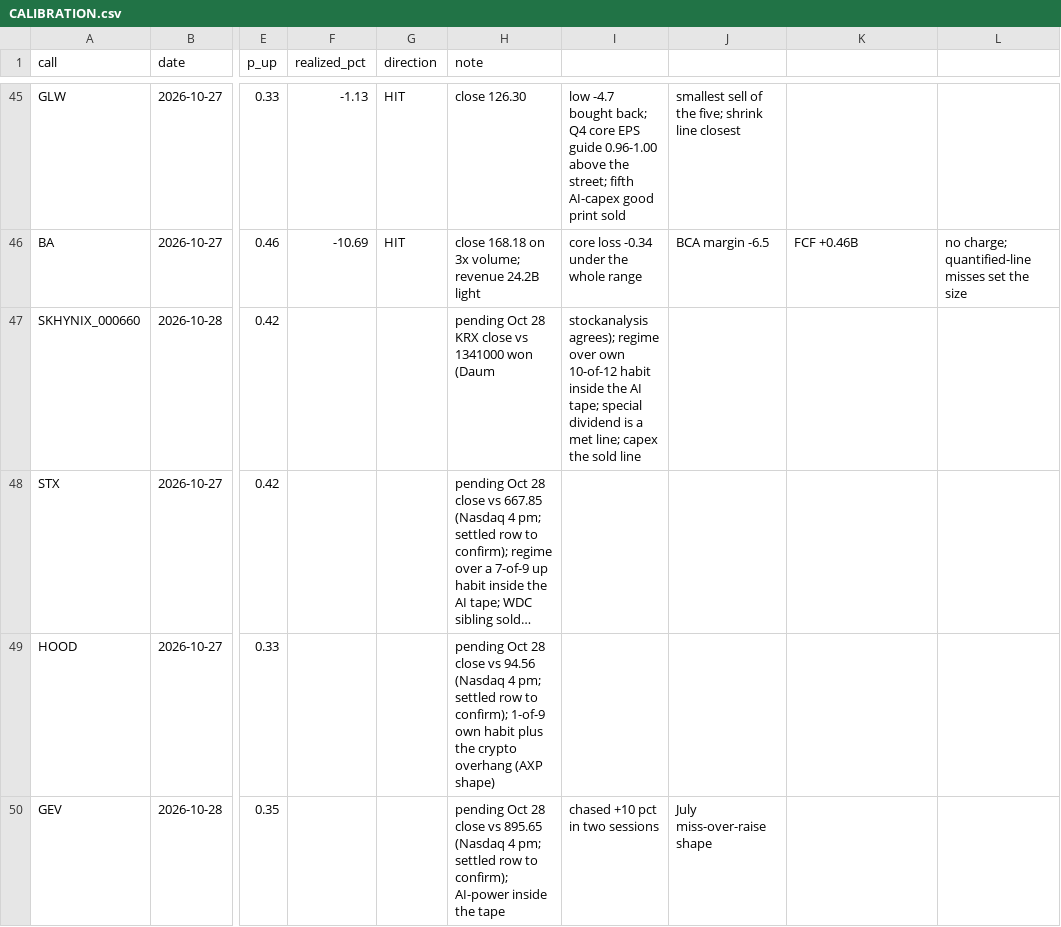
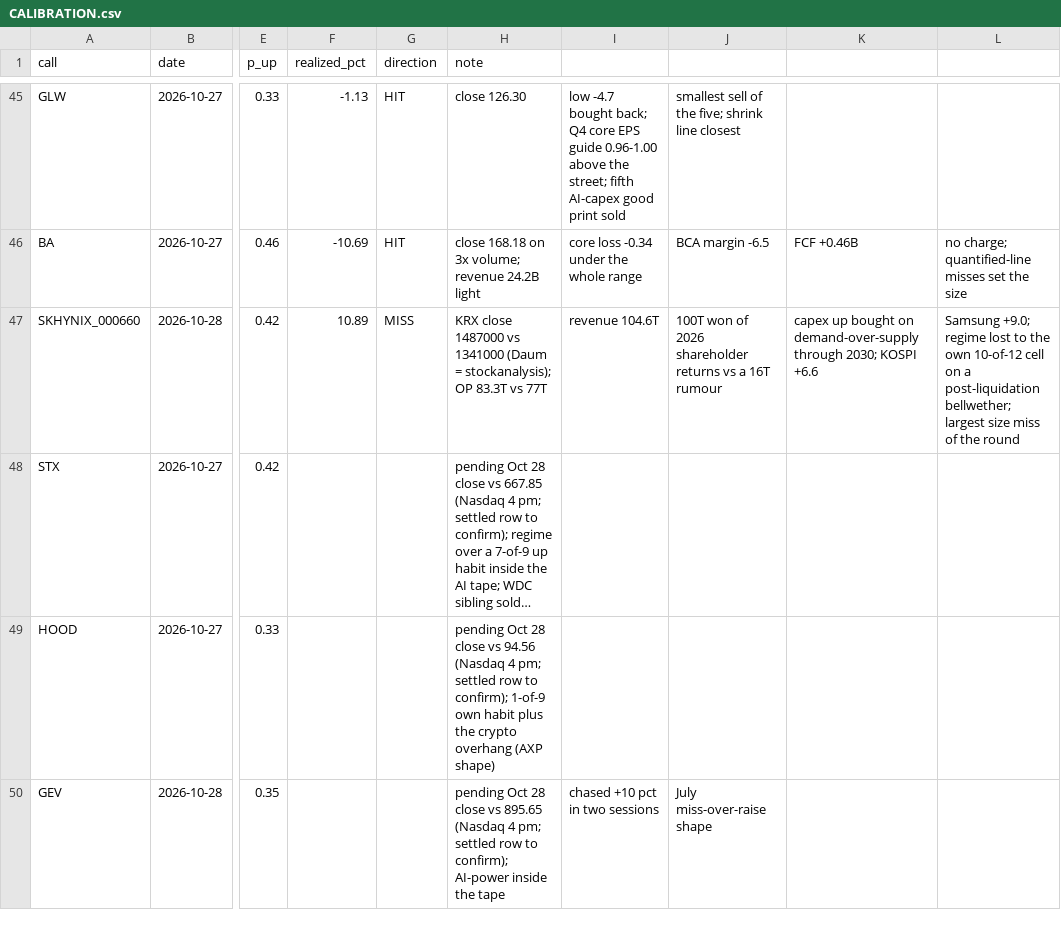
Before and after one commit to buggatidealership/Freedom, a CSV file: docs/adhoc_calls/CALIBRATION.csv, drawn as a sheet; only a part is shown, gaps mark what is left out; long unchanged cells end in …; the diff names each change by its address in the sheet, - before the commit and + after, or states it on an @@ line.

```diff
--- a/docs/adhoc_calls/CALIBRATION.csv
+++ b/docs/adhoc_calls/CALIBRATION.csv
-F47 (realized_pct): (empty)
+F47 (realized_pct): 10.89
-G47 (direction): (empty)
+G47 (direction): MISS
-H47 (note): pending Oct 28 KRX close vs 1341000 won (Daum
+H47 (note): KRX close 1487000 vs 1341000 (Daum = stockanalysis); OP 83.3T vs 77T
-I47: stockanalysis agrees); regime over own 10-of-12 habit inside the AI tape; special dividend is a met line; capex the sold line
+I47: revenue 104.6T
-J47: (empty)
+J47: 100T won of 2026 shareholder returns vs a 16T rumour
-K47: (empty)
+K47: capex up bought on demand-over-supply through 2030; KOSPI +6.6
-L47: (empty)
+L47: Samsung +9.0; regime lost to the own 10-of-12 cell on a post-liquidation bellwether; largest size miss of the round
```
Also changed, not shown: 2 other files.
